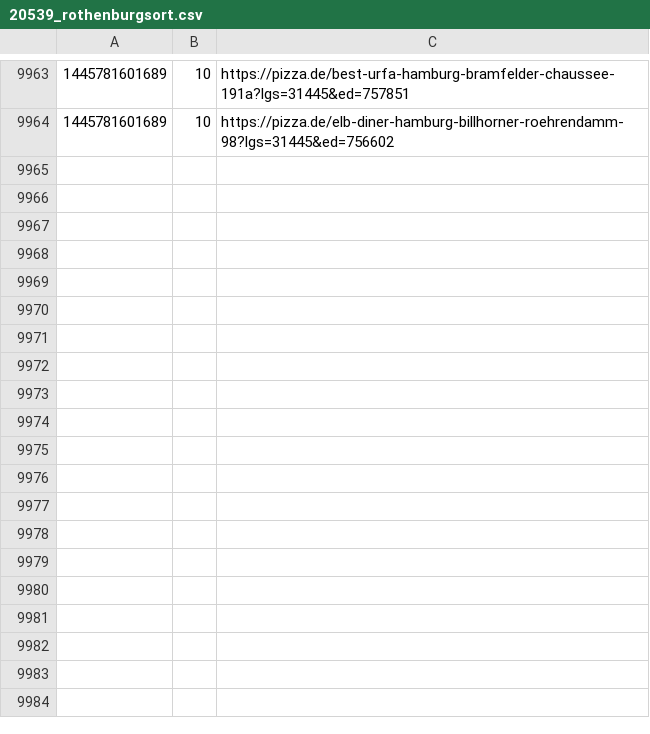
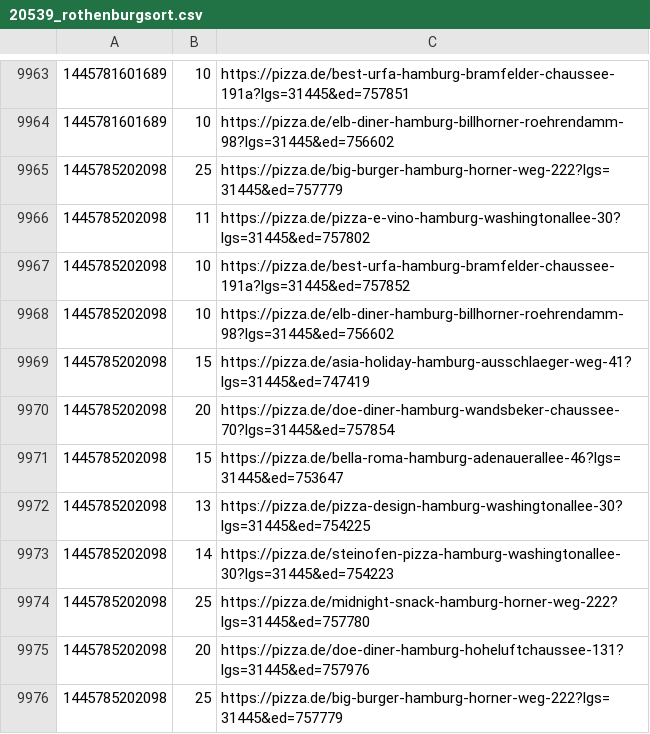
Before and after one commit to pizzadealer/data, a CSV file: 20539_rothenburgsort.csv, drawn as a sheet; only a part is shown, gaps mark what is left out.

Commit message:
New Data

```diff
--- a/20539_rothenburgsort.csv
+++ b/20539_rothenburgsort.csv
@@ -9964 +9964,13 @@
 1445781601689,10,https://pizza.de/elb-diner-hamburg-billhorner-roehrendamm-98?lgs=31445&ed=756602
+1445785202098,25,https://pizza.de/big-burger-hamburg-horner-weg-222?lgs=31445&ed=757779
+1445785202098,11,https://pizza.de/pizza-e-vino-hamburg-washingtonallee-30?lgs=31445&ed=757802
+1445785202098,10,https://pizza.de/best-urfa-hamburg-bramfelder-chaussee-191a?lgs=31445&ed=757852
+1445785202098,10,https://pizza.de/elb-diner-hamburg-billhorner-roehrendamm-98?lgs=31445&ed=756602
+1445785202098,15,https://pizza.de/asia-holiday-hamburg-ausschlaeger-weg-41?lgs=31445&ed=747419
+1445785202098,20,https://pizza.de/doe-diner-hamburg-wandsbeker-chaussee-70?lgs=31445&ed=757854
+1445785202098,15,https://pizza.de/bella-roma-hamburg-adenauerallee-46?lgs=31445&ed=753647
+1445785202098,13,https://pizza.de/pizza-design-hamburg-washingtonallee-30?lgs=31445&ed=754225
+1445785202098,14,https://pizza.de/steinofen-pizza-hamburg-washingtonallee-30?lgs=31445&ed=754223
+1445785202098,25,https://pizza.de/midnight-snack-hamburg-horner-weg-222?lgs=31445&ed=757780
+1445785202098,20,https://pizza.de/doe-diner-hamburg-hoheluftchaussee-131?lgs=31445&ed=757976
+1445785202098,25,https://pizza.de/big-burger-hamburg-horner-weg-222?lgs=31445&ed=757779
```
